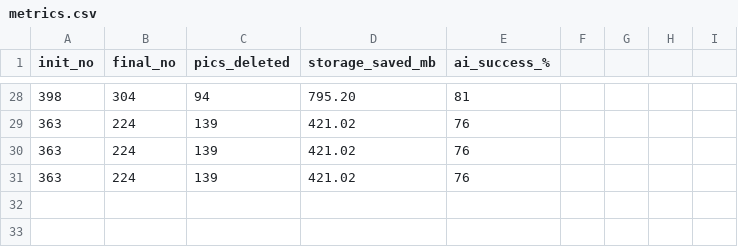
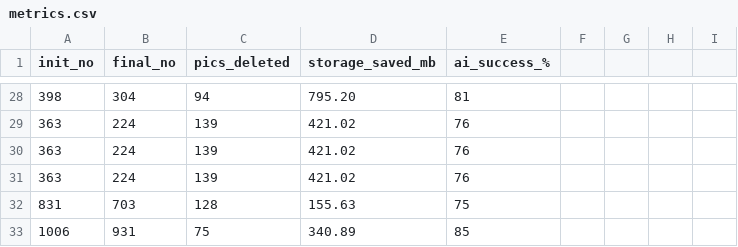
Before and after one commit to Nikshay-Jain/Unipic, a CSV file: metrics.csv, drawn as a sheet; only a part is shown, gaps mark what is left out.

```diff
--- a/metrics.csv
+++ b/metrics.csv
@@ -31 +31,3 @@ init_no,final_no,pics_deleted,storage_saved_mb,ai_success_%
 363,224,139,421.02,76
+831,703,128,155.63,75
+1006,931,75,340.89,85
```
Also changed, not shown: 1 other file.
